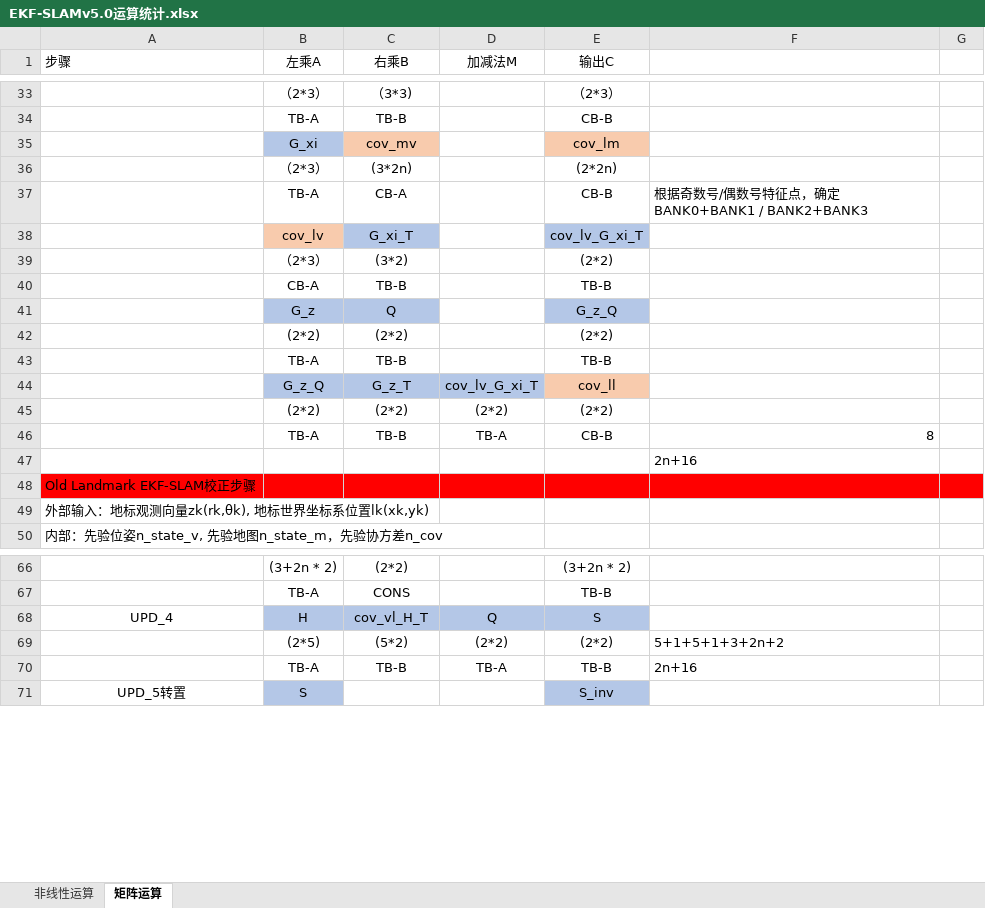
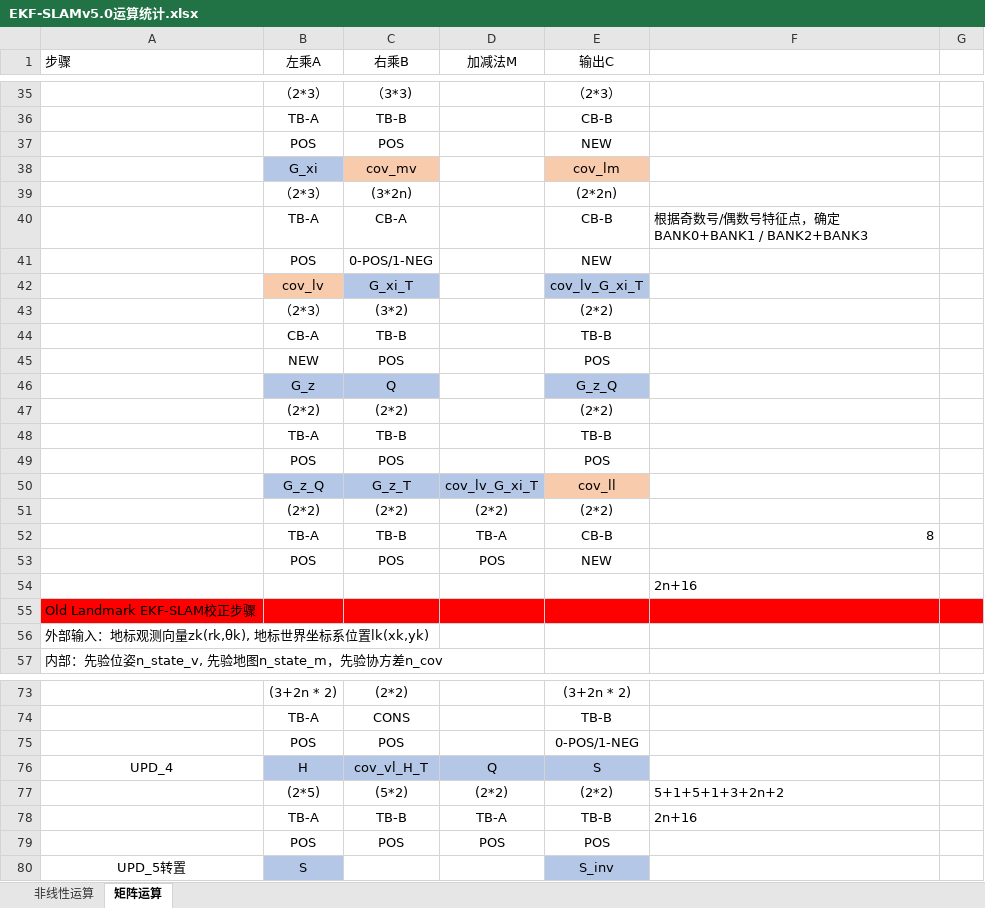
Before and after one commit to olokevin/EKF-SLAM-RTL, an Excel workbook: EKF-SLAMv5.0运算统计.xlsx, sheet 矩阵运算, drawn as a sheet; only a part is shown, gaps mark what is left out; values as stored, in another font and other column widths than the file's, no borders; charts and pictures not drawn; the diff covers the shown part only; the diff names each change by its address in the sheet, - before the commit and + after, or states it on an @@ line.

```diff
--- a/EKF-SLAMv5.0运算统计.xlsx (sheet 矩阵运算)
+++ b/EKF-SLAMv5.0运算统计.xlsx (sheet 矩阵运算)
+row 37:  | POS | POS |  | NEW
+row 41:  | POS | 0-POS/1-NEG |  | NEW
+row 45:  | NEW | POS |  | POS
+row 49:  | POS | POS |  | POS
+row 53:  | POS | POS | POS | NEW
+row 75:  | POS | POS |  | 0-POS/1-NEG
+row 79:  | POS | POS | POS | POS
```
Also changed, not shown: 4 added rows and 3 edited cells elsewhere in this sheet, charts or pictures, EKF-SLAM时序图.xlsx, 2 other files.
